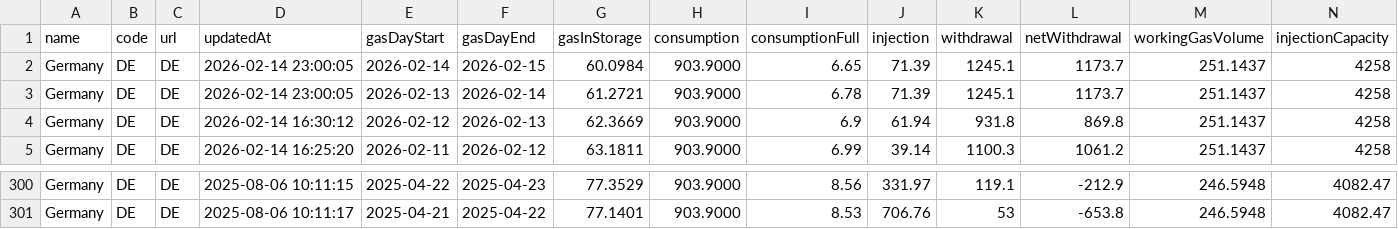
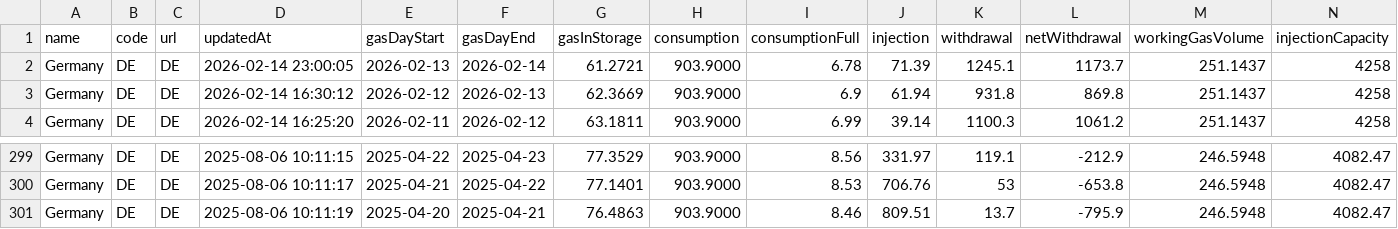
Before and after one commit to milahu/gasspeicher-deutschland, a CSV file: daten2.csv, drawn as a sheet; only a part is shown, gaps mark what is left out; removed rows and columns are numbered as before the commit, all else as after; rows hold the shown columns only; the diff names each change by its address in the sheet, - before the commit and + after, or states it on an @@ line.

Commit message:
update 2026-02-12

```diff
--- a/daten2.csv
+++ b/daten2.csv
-row 2: Germany | DE | DE | 2026-02-14 23:00:05 | 2026-02-14 | 2026-02-15 | 60.0984 | 903.9000 | 6.65 | 71.39 | 1245.1 | 1173.7 | 251.1437 | 4258
+row 301: Germany | DE | DE | 2025-08-06 10:11:19 | 2025-04-20 | 2025-04-21 | 76.4863 | 903.9000 | 8.46 | 809.51 | 13.7 | -795.9 | 246.5948 | 4082.47
```
